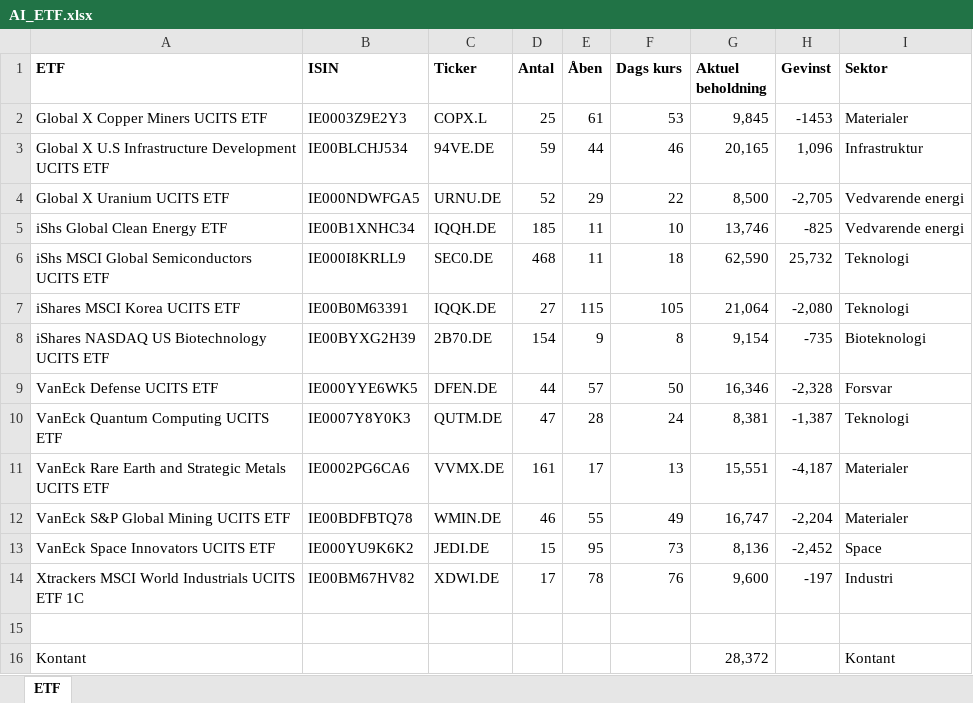
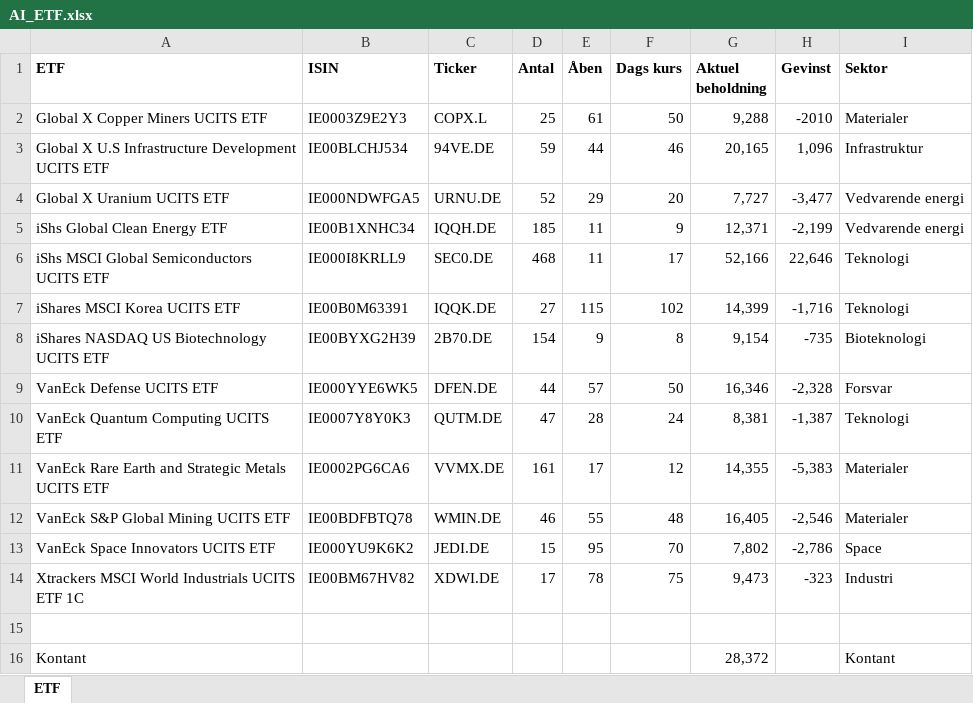
Before and after one commit to tonnirasmussen70/Momemtum-analysis, an Excel workbook: AI_ETF.xlsx, sheet ETF, drawn as a sheet; values as stored, in another font and other column widths than the file's, no borders; the diff names each change by its address in the sheet, - before the commit and + after, or states it on an @@ line.

Commit message:
Add files via upload

```diff
--- a/AI_ETF.xlsx (sheet ETF)
+++ b/AI_ETF.xlsx (sheet ETF)
-F2 (Dags kurs): 53
+F2 (Dags kurs): 50
-G2 (Aktuel beholdning): 9,845
+G2 (Aktuel beholdning): 9,288
-H2 (Gevinst): -1453
+H2 (Gevinst): -2010
-F4 (Dags kurs): 22
+F4 (Dags kurs): 20
-G4 (Aktuel beholdning): 8,500
+G4 (Aktuel beholdning): 7,727
-H4 (Gevinst): -2,705
+H4 (Gevinst): -3,477
-F5 (Dags kurs): 10
+F5 (Dags kurs): 9
-G5 (Aktuel beholdning): 13,746
+G5 (Aktuel beholdning): 12,371
-H5 (Gevinst): -825
+H5 (Gevinst): -2,199
-F6 (Dags kurs): 18
+F6 (Dags kurs): 17
-G6 (Aktuel beholdning): 62,590
+G6 (Aktuel beholdning): 52,166
-H6 (Gevinst): 25,732
+H6 (Gevinst): 22,646
-F7 (Dags kurs): 105
+F7 (Dags kurs): 102
-G7 (Aktuel beholdning): 21,064
+G7 (Aktuel beholdning): 14,399
-H7 (Gevinst): -2,080
+H7 (Gevinst): -1,716
-F11 (Dags kurs): 13
+F11 (Dags kurs): 12
-G11 (Aktuel beholdning): 15,551
+G11 (Aktuel beholdning): 14,355
-H11 (Gevinst): -4,187
+H11 (Gevinst): -5,383
-F12 (Dags kurs): 49
+F12 (Dags kurs): 48
-G12 (Aktuel beholdning): 16,747
+G12 (Aktuel beholdning): 16,405
-H12 (Gevinst): -2,204
+H12 (Gevinst): -2,546
-F13 (Dags kurs): 73
+F13 (Dags kurs): 70
-G13 (Aktuel beholdning): 8,136
+G13 (Aktuel beholdning): 7,802
-H13 (Gevinst): -2,452
+H13 (Gevinst): -2,786
-F14 (Dags kurs): 76
+F14 (Dags kurs): 75
-G14 (Aktuel beholdning): 9,600
+G14 (Aktuel beholdning): 9,473
-H14 (Gevinst): -197
+H14 (Gevinst): -323
```
